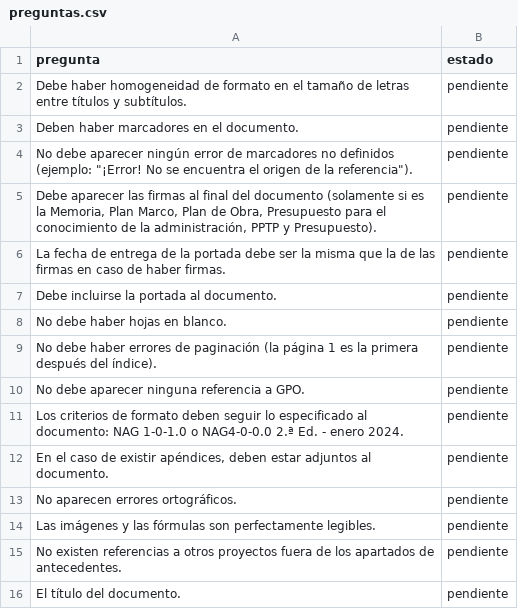
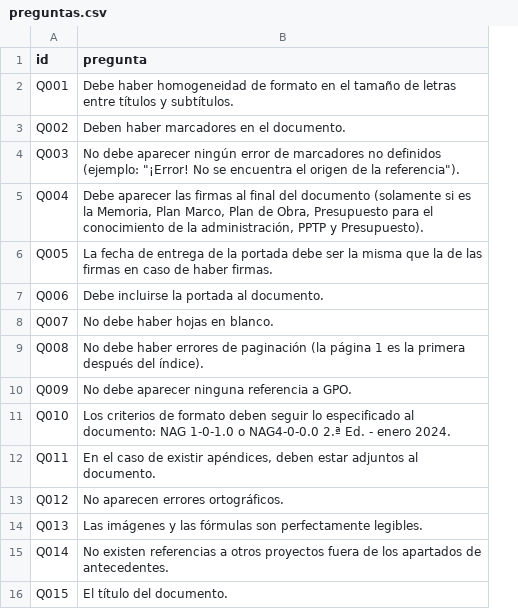
Before and after one commit to dc-tylin/analisis-proyectos-llm, a CSV file: questions/preguntas.csv, drawn as a sheet; removed rows and columns are numbered as before the commit, all else as after; the diff names each change by its address in the sheet, - before the commit and + after, or states it on an @@ line.

Commit message:
Refactor question data structure and specifications
- Updated preguntas.csv to include unique IDs for each question and changed the format to a more structured CSV layout.
- Created question_specs.yaml to define detailed specifications for each question, including types of checks, methods, confidence thresholds, and LLM requirements.
- Added a new CSV file for detailed question states (STATE--324208300133-PRV-MEM-EN-ENE-100001-Memoria.csv) to track the status and notes for each question.

```diff
--- a/questions/preguntas.csv
+++ b/questions/preguntas.csv
+column A (id), rows 2-16: Q001 | Q002 | Q003 | Q004 | Q005 | Q006 | Q007 | Q008 | Q009 | Q010 | Q011 | Q012 | Q013 | Q014 | Q015
-column B (estado), rows 2-16: all pendiente
```
Also changed, not shown: 4 other files.
